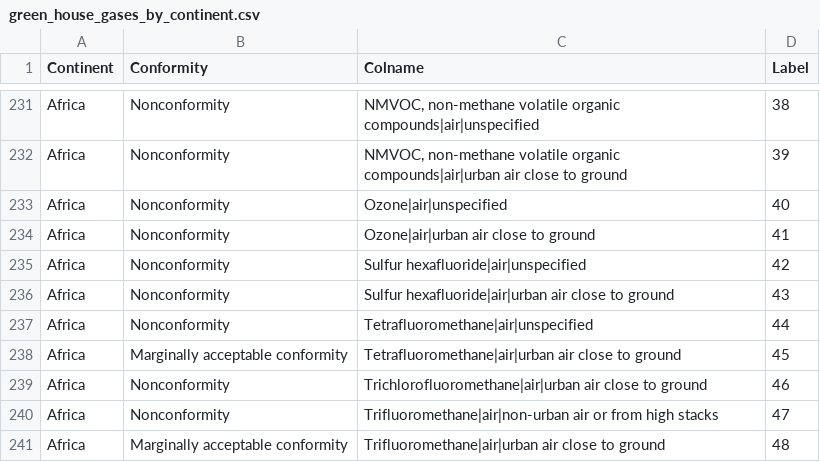
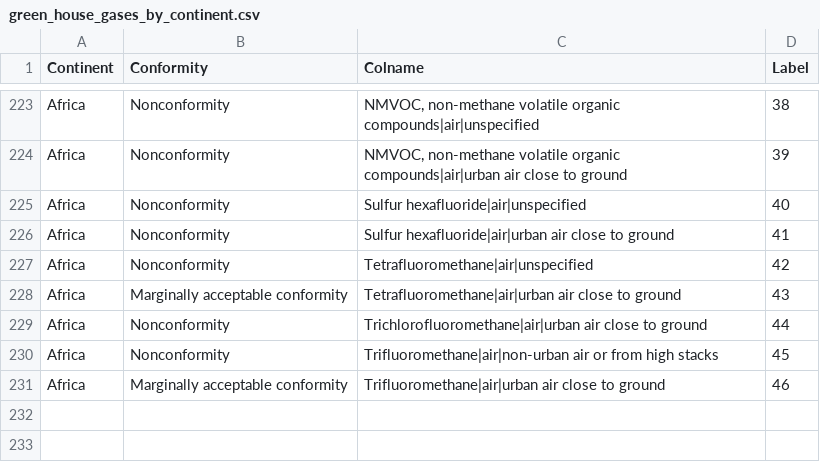
Before and after one commit to bogdansinik/LCA-Benford, a CSV file: data/green_house_gases_by_continent.csv, drawn as a sheet; only a part is shown, gaps mark what is left out; the diff covers the shown part only.

```diff
--- a/data/green_house_gases_by_continent.csv
+++ b/data/green_house_gases_by_continent.csv
@@ -232,10 +224,8 @@ Africa,Nonconformity,"NMVOC, non-methane volatile organic compounds|air|unspecif
 Africa,Nonconformity,"NMVOC, non-methane volatile organic compounds|air|urban air close to ground",39
-Africa,Nonconformity,Ozone|air|unspecified,40
-Africa,Nonconformity,Ozone|air|urban air close to ground,41
-Africa,Nonconformity,Sulfur hexafluoride|air|unspecified,42
-Africa,Nonconformity,Sulfur hexafluoride|air|urban air close to ground,43
-Africa,Nonconformity,Tetrafluoromethane|air|unspecified,44
-Africa,Marginally acceptable conformity,Tetrafluoromethane|air|urban air close to ground,45
-Africa,Nonconformity,Trichlorofluoromethane|air|urban air close to ground,46
-Africa,Nonconformity,Trifluoromethane|air|non-urban air or from high stacks,47
-Africa,Marginally acceptable conformity,Trifluoromethane|air|urban air close to ground,48
+Africa,Nonconformity,Sulfur hexafluoride|air|unspecified,40
+Africa,Nonconformity,Sulfur hexafluoride|air|urban air close to ground,41
+Africa,Nonconformity,Tetrafluoromethane|air|unspecified,42
+Africa,Marginally acceptable conformity,Tetrafluoromethane|air|urban air close to ground,43
+Africa,Nonconformity,Trichlorofluoromethane|air|urban air close to ground,44
+Africa,Nonconformity,Trifluoromethane|air|non-urban air or from high stacks,45
+Africa,Marginally acceptable conformity,Trifluoromethane|air|urban air close to ground,46
```
Also changed, not shown: 8 removed rows and 35 edited cells elsewhere in this file, 3 other files.
